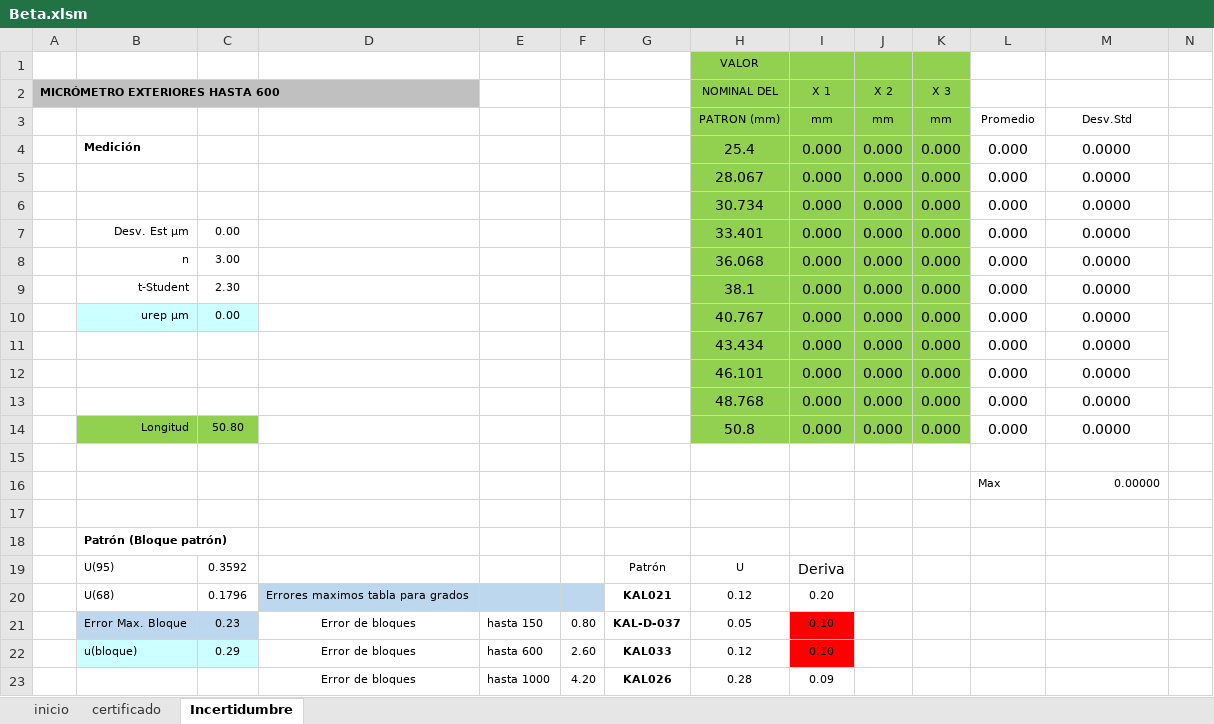
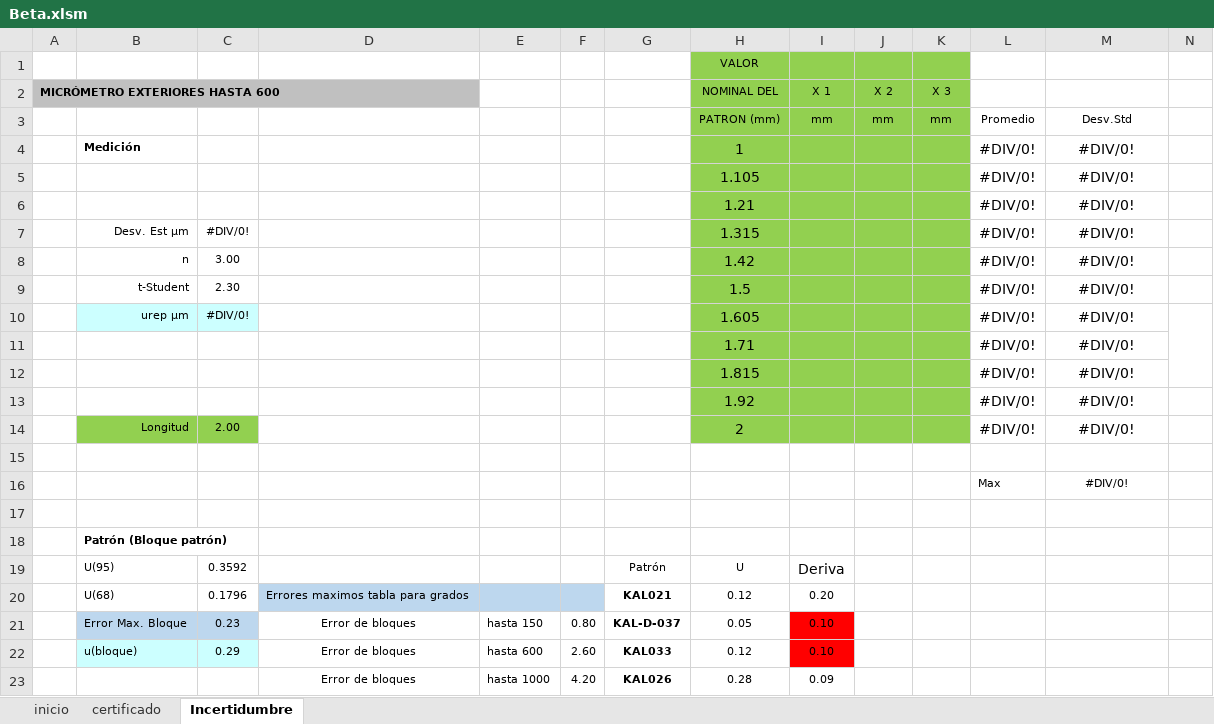
Before and after one commit to hocht/Kalibrix, an Excel workbook: Beta.xlsm, sheet Incertidumbre, drawn as a sheet; only a part is shown; values as stored, in another font and other column widths than the file's, no borders; charts and pictures not drawn; removed rows and columns are numbered as before the commit, all else as after; the diff covers the shown part only; the diff names each change by its address in the sheet, - before the commit and + after, or states it on an @@ line.

```diff
--- a/Beta.xlsm (sheet Incertidumbre)
+++ b/Beta.xlsm (sheet Incertidumbre)
-row 4:  | Medición |  |  |  |  |  | 25.4 | 0.000 | 0.000 | 0.000 | 0.000 | 0.0000
-row 5:  |  |  |  |  |  |  | 28.067 | 0.000 | 0.000 | 0.000 | 0.000 | 0.0000
-row 6:  |  |  |  |  |  |  | 30.734 | 0.000 | 0.000 | 0.000 | 0.000 | 0.0000
-row 7:  | Desv. Est µm | 0.00 |  |  |  |  | 33.401 | 0.000 | 0.000 | 0.000 | 0.000 | 0.0000
-row 8:  | n | 3.00 |  |  |  |  | 36.068 | 0.000 | 0.000 | 0.000 | 0.000 | 0.0000
-row 9:  | t-Student | 2.30 |  |  |  |  | 38.1 | 0.000 | 0.000 | 0.000 | 0.000 | 0.0000
-row 10:  | urep µm | 0.00 |  |  |  |  | 40.767 | 0.000 | 0.000 | 0.000 | 0.000 | 0.0000
-row 11:  |  |  |  |  |  |  | 43.434 | 0.000 | 0.000 | 0.000 | 0.000 | 0.0000
-row 12:  |  |  |  |  |  |  | 46.101 | 0.000 | 0.000 | 0.000 | 0.000 | 0.0000
-row 13:  |  |  |  |  |  |  | 48.768 | 0.000 | 0.000 | 0.000 | 0.000 | 0.0000
-row 14:  | Longitud | 50.80 |  |  |  |  | 50.8 | 0.000 | 0.000 | 0.000 | 0.000 | 0.0000
+row 4:  | Medición |  |  |  |  |  | 1 |  |  |  | #DIV/0! | #DIV/0!
+row 5:  |  |  |  |  |  |  | 1.105 |  |  |  | #DIV/0! | #DIV/0!
+row 6:  |  |  |  |  |  |  | 1.21 |  |  |  | #DIV/0! | #DIV/0!
+row 7:  | Desv. Est µm | #DIV/0! |  |  |  |  | 1.315 |  |  |  | #DIV/0! | #DIV/0!
+row 8:  | n | 3.00 |  |  |  |  | 1.42 |  |  |  | #DIV/0! | #DIV/0!
+row 9:  | t-Student | 2.30 |  |  |  |  | 1.5 |  |  |  | #DIV/0! | #DIV/0!
+row 10:  | urep µm | #DIV/0! |  |  |  |  | 1.605 |  |  |  | #DIV/0! | #DIV/0!
+row 11:  |  |  |  |  |  |  | 1.71 |  |  |  | #DIV/0! | #DIV/0!
+row 12:  |  |  |  |  |  |  | 1.815 |  |  |  | #DIV/0! | #DIV/0!
+row 13:  |  |  |  |  |  |  | 1.92 |  |  |  | #DIV/0! | #DIV/0!
+row 14:  | Longitud | 2.00 |  |  |  |  | 2 |  |  |  | #DIV/0! | #DIV/0!
-M16: 0.00000
+M16: #DIV/0!
-M16 alignment: right
+M16 alignment: center
```
Also changed, not shown: 4 added rows, 4 removed rows, 12 edited cells and cell formats elsewhere in this sheet, sheet certificado, charts or pictures, 6 other files.
